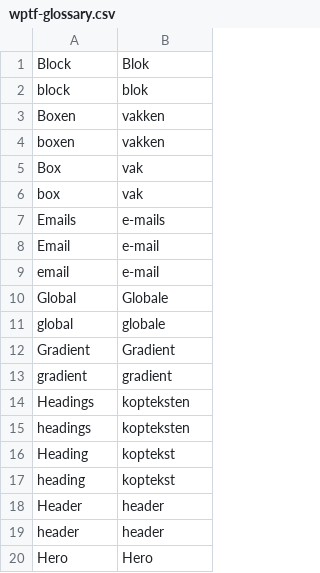
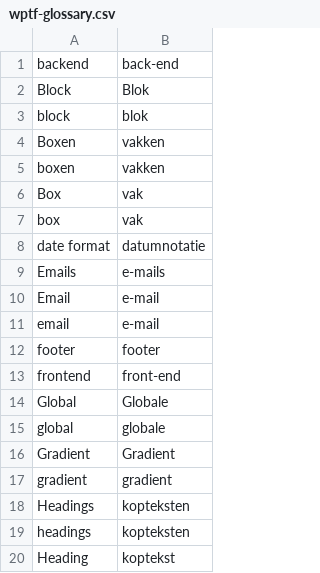
Before and after one commit to vibgyj/WPTranslationFiller, a CSV file: uploads/nl/wptf-glossary.csv, drawn as a sheet; only a part is shown; the shorter side is filled out with more unchanged rows; the diff names each change by its address in the sheet, - before the commit and + after, or states it on an @@ line.

Commit message:
11-01-2025 PSS 504 error catched in spellchecker 11-01-2025 PSS minor bugfixes 11-01-2025 PSS improvements of locale files 11-01-2025 PSS improved behavior when DeepL glossary var is not properly populated 11-01-2025 Improved behavior of Deepl translation for Dutch, short sentences do have proper casing as of now

```diff
--- a/uploads/nl/wptf-glossary.csv
+++ b/uploads/nl/wptf-glossary.csv
+row 1: backend | back-end
+row 8: date format | datumnotatie
+row 12: footer | footer
+row 13: frontend | front-end
```
Also changed, not shown: 14 other files.
